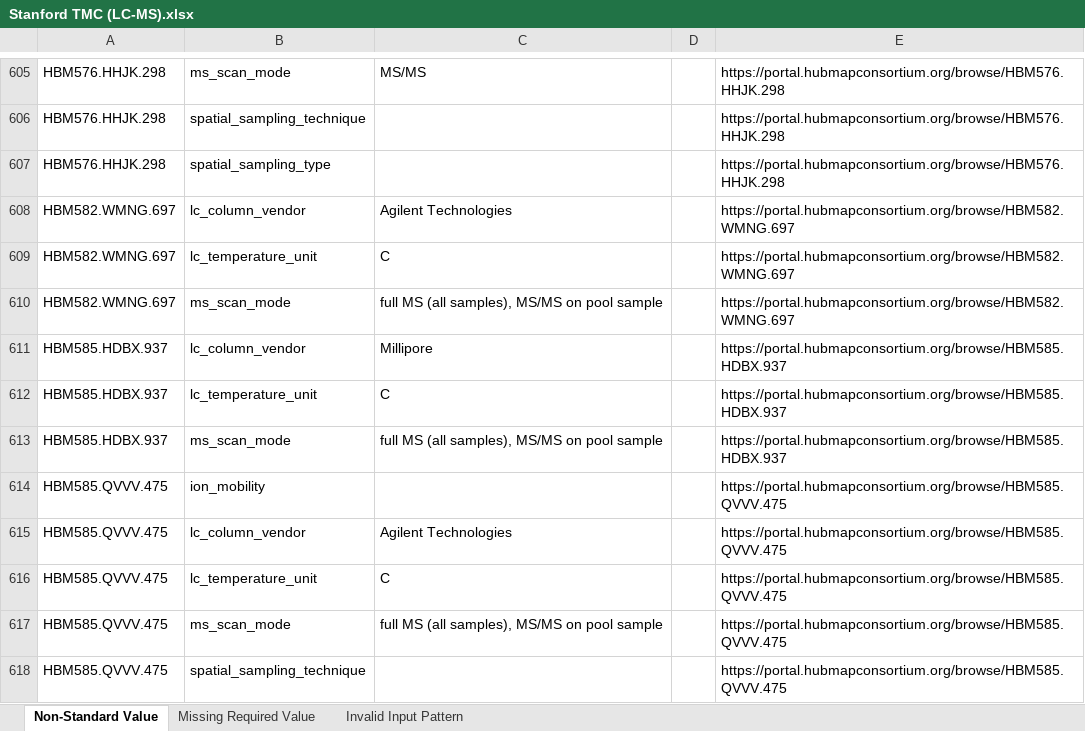
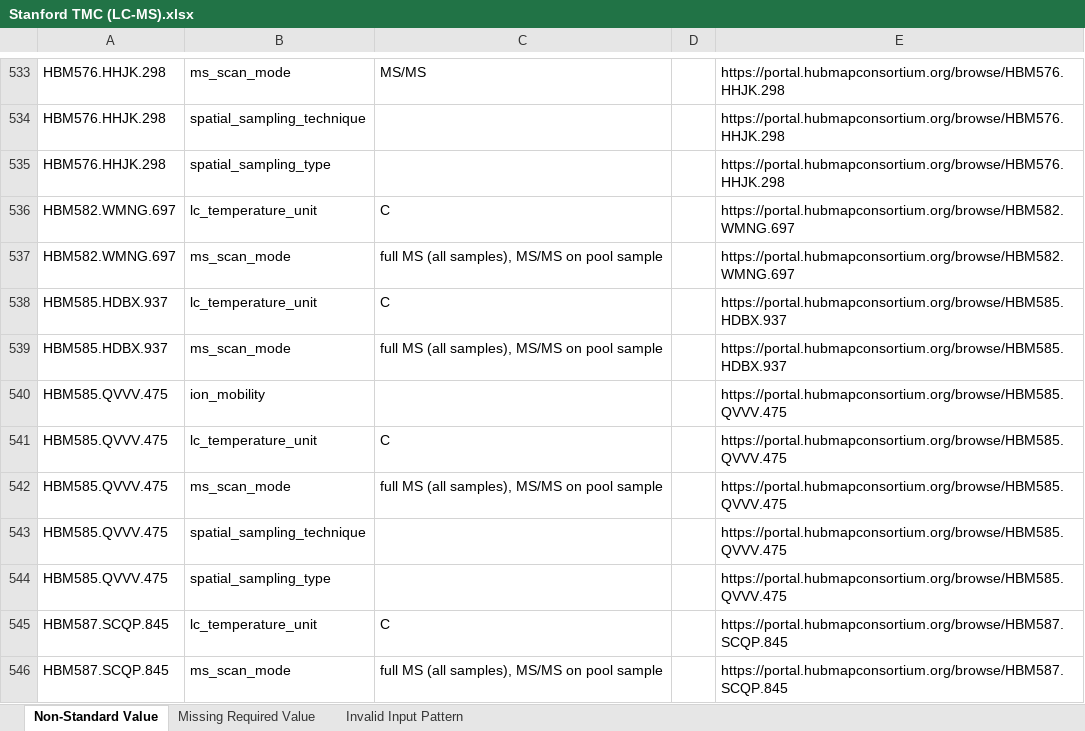
Before and after one commit to hubmapconsortium/reharmonize-legacy-metadata, an Excel workbook: metadata/lcms/todo/Stanford TMC (LC-MS).xlsx, sheet Non-Standard Value, drawn as a sheet; only a part is shown, gaps mark what is left out; the shorter side is filled out with more unchanged rows; values as stored, in another font and other column widths than the file's, no borders; the diff covers the shown part only; the diff names each change by its address in the sheet, - before the commit and + after, or states it on an @@ line.

```diff
--- a/metadata/lcms/todo/Stanford TMC (LC-MS).xlsx (sheet Non-Standard Value)
+++ b/metadata/lcms/todo/Stanford TMC (LC-MS).xlsx (sheet Non-Standard Value)
-row 608: HBM582.WMNG.697 | lc_column_vendor | Agilent Technologies |  | https://portal.hubmapconsortium.org/browse/HBM582.WMNG.697
-row 611: HBM585.HDBX.937 | lc_column_vendor | Millipore |  | https://portal.hubmapconsortium.org/browse/HBM585.HDBX.937
-row 615: HBM585.QVVV.475 | lc_column_vendor | Agilent Technologies |  | https://portal.hubmapconsortium.org/browse/HBM585.QVVV.475
```
Also changed, not shown: 161 removed rows elsewhere in this sheet, metadata/lcms/todo/Northwestern RTI (LC-MS).xlsx, metadata/lcms/todo/TTD - Pacific Northwest National Laboratory (LC-MS).xlsx, 1 other file.
